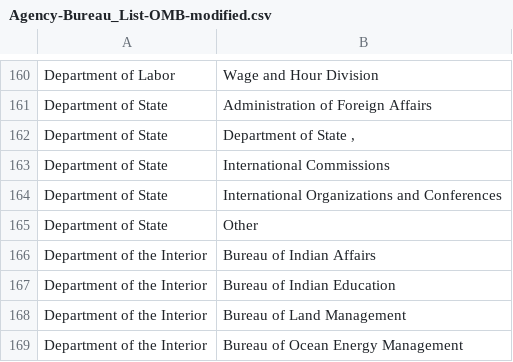
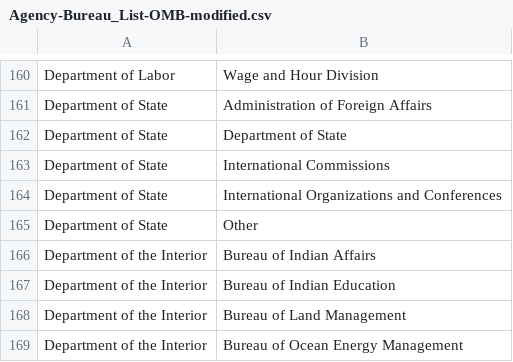
Before and after one commit to GSA/site-scanning-documentation, a CSV file: about/project-management/datasets/Agency-Bureau_List-OMB-modified.csv, drawn as a sheet; only a part is shown, gaps mark what is left out.

Commit message:
removing comma

```diff
--- a/about/project-management/datasets/Agency-Bureau_List-OMB-modified.csv
+++ b/about/project-management/datasets/Agency-Bureau_List-OMB-modified.csv
@@ -161,3 +161,3 @@ Department of Labor,Wage and Hour Division
 Department of State,Administration of Foreign Affairs
-Department of State,"Department of State    , "
+Department of State,Department of State
 Department of State,International Commissions
```
